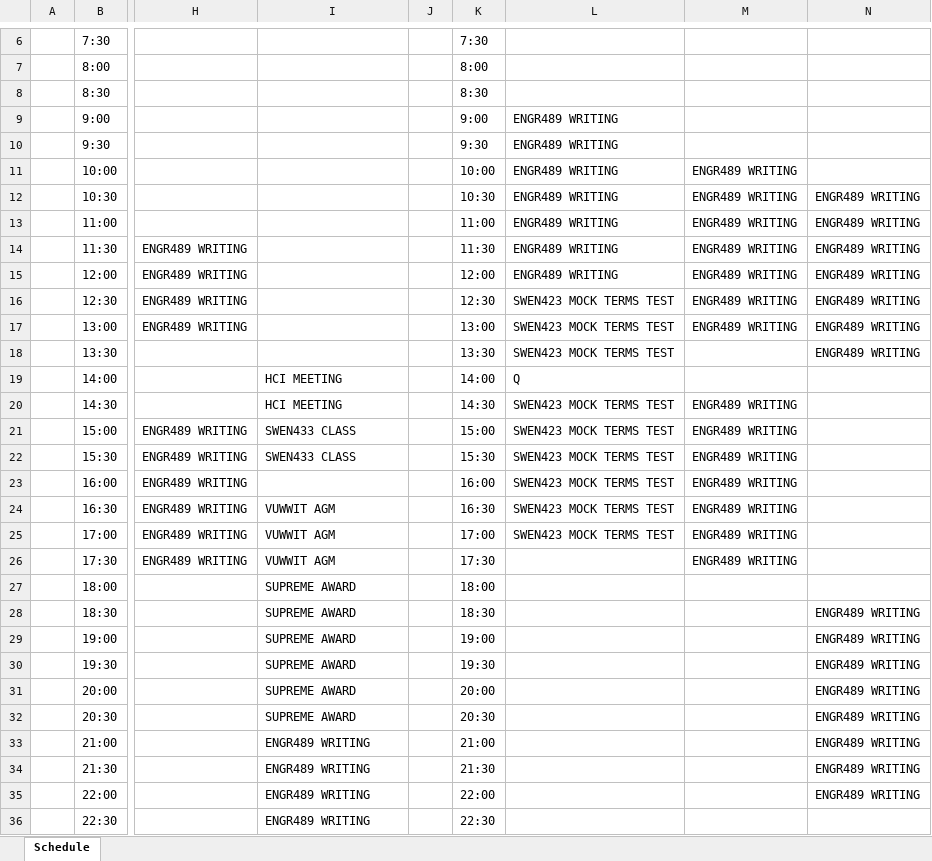
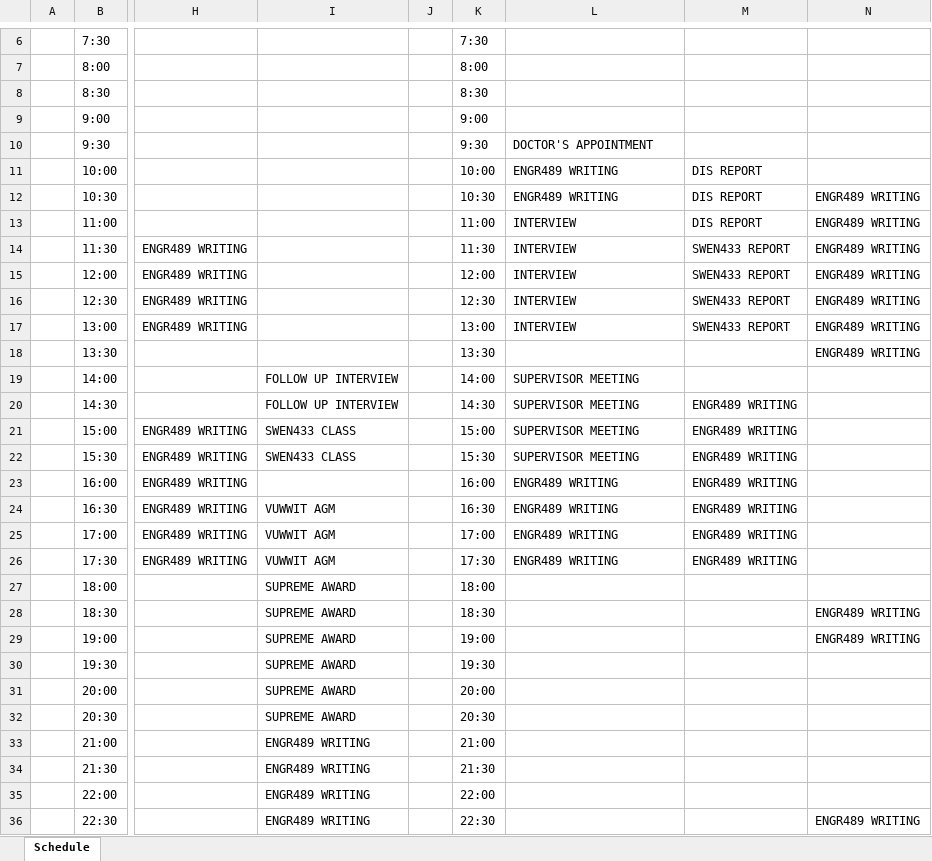
Before and after one commit to sajwanlava/ENGR489, an Excel workbook: TIMETABLE_LAST_WEEKS.xlsx, sheet Schedule, drawn as a sheet; only a part is shown, gaps mark what is left out; values as stored, in another font and other column widths than the file's, no cell formats; table styles not drawn; the diff covers the shown part only; the diff names each change by its address in the sheet, - before the commit and + after, or states it on an @@ line.

Commit message:
added emergent theory diagram, edited timetable to add more interviews, edited interview questions because for some reason the pdf hadn't changed

```diff
--- a/TIMETABLE_LAST_WEEKS.xlsx (sheet Schedule)
+++ b/TIMETABLE_LAST_WEEKS.xlsx (sheet Schedule)
-L9: ENGR489 WRITING
+L9: (empty)
-L10: ENGR489 WRITING
+L10: DOCTOR'S APPOINTMENT
-M11:M13: ENGR489 WRITING
+M11:M13: DIS REPORT
-L13:L15: ENGR489 WRITING
+L13:L15: INTERVIEW
-M14:M17: ENGR489 WRITING
+M14:M17: SWEN433 REPORT
-L16:L17: SWEN423 MOCK TERMS TEST
+L16:L17: INTERVIEW
-L18: SWEN423 MOCK TERMS TEST
+L18: (empty)
-I19:I20: HCI MEETING
+I19:I20: FOLLOW UP INTERVIEW
-L19: Q
+L19: SUPERVISOR MEETING
-L20:L22: SWEN423 MOCK TERMS TEST
+L20:L22: SUPERVISOR MEETING
-L23:L25: SWEN423 MOCK TERMS TEST
+L23:L25: ENGR489 WRITING
-L26: (empty)
+L26: ENGR489 WRITING
-N30:N35: ENGR489 WRITING
+N30:N35: (empty)
-N36: (empty)
+N36: ENGR489 WRITING
```
Also changed, not shown: 5 edited cells elsewhere in this sheet, cell formats, 4 other files.
